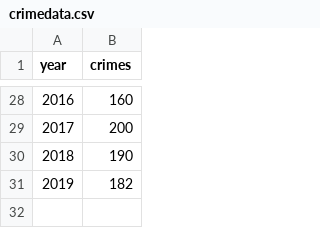
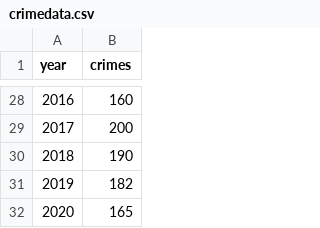
Before and after one commit to moj-analytical-services/rpackage_training, a CSV file: crimedata.csv, drawn as a sheet; only a part is shown, gaps mark what is left out.

Commit message:
Added year 2020

```diff
--- a/crimedata.csv
+++ b/crimedata.csv
@@ -31 +31,2 @@ year,crimes
 2019,182
+2020,165
```
